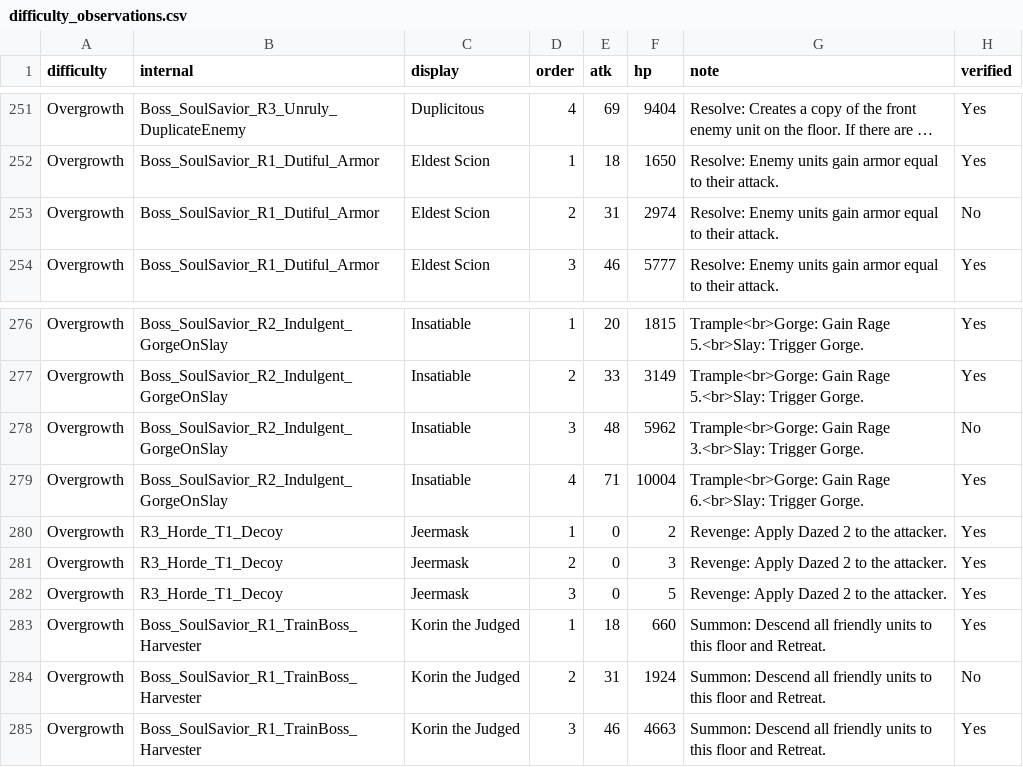
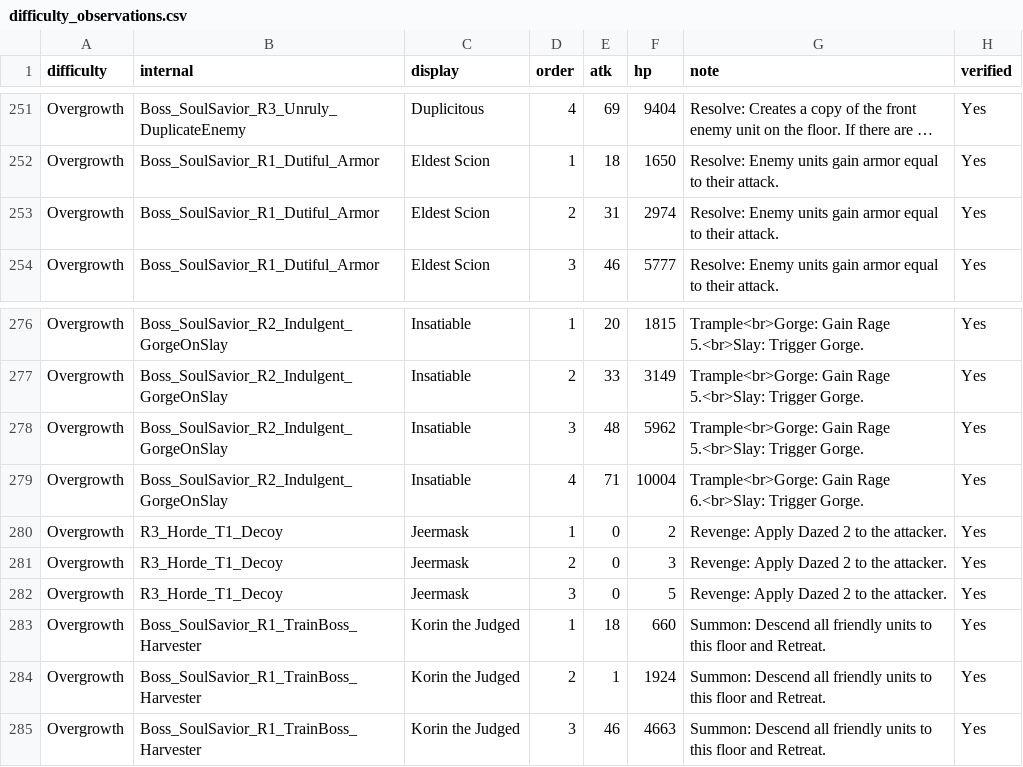
Before and after one commit to mashpanic/sstracker, a CSV file: difficulty_observations.csv, drawn as a sheet; only a part is shown, gaps mark what is left out; long unchanged cells end in …; the diff names each change by its address in the sheet, - before the commit and + after, or states it on an @@ line.

```diff
--- a/difficulty_observations.csv
+++ b/difficulty_observations.csv
-H253 (verified): No
+H253 (verified): Yes
-G278 (note): …Gain Rage 3.<br>Slay: Trigger Gorge.
+G278 (note): …Gain Rage 5.<br>Slay: Trigger Gorge.
-H278 (verified): No
+H278 (verified): Yes
-E284 (atk): 31
+E284 (atk): 1
-H284 (verified): No
+H284 (verified): Yes
```
Also changed, not shown: 1 other file.
